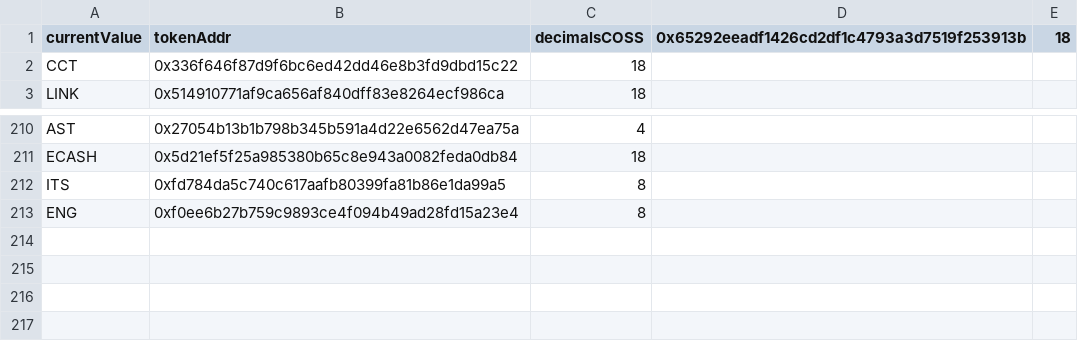
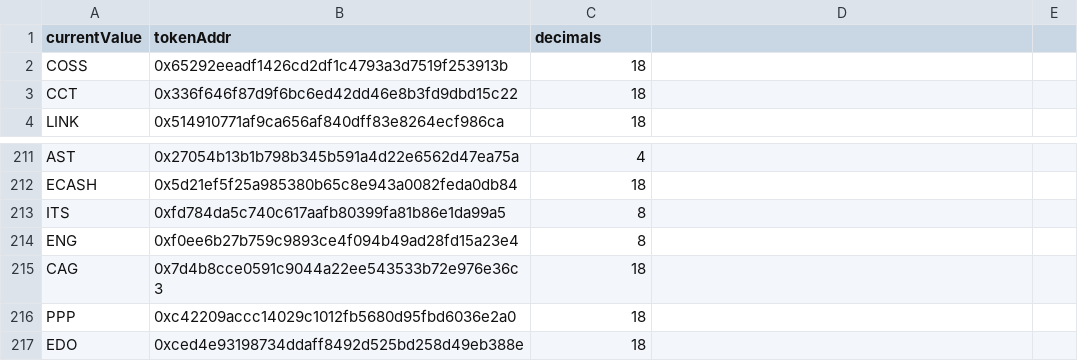
Before and after one commit to staccDOTsol/EthTokenArbTradingNode, a CSV file: decimals.csv, drawn as a sheet; only a part is shown, gaps mark what is left out.

```diff
--- a/decimals.csv
+++ b/decimals.csv
@@ -1,2 +1,3 @@
-currentValue,tokenAddr,decimalsCOSS,0x65292eeadf1426cd2df1c4793a3d7519f253913b,18
+currentValue,tokenAddr,decimals
+COSS,0x65292eeadf1426cd2df1c4793a3d7519f253913b,18
 CCT,0x336f646f87d9f6bc6ed42dd46e8b3fd9dbd15c22,18
@@ -213 +214,4 @@ ITS,0xfd784da5c740c617aafb80399fa81b86e1da99a5,8
 ENG,0xf0ee6b27b759c9893ce4f094b49ad28fd15a23e4,8
+CAG,0x7d4b8cce0591c9044a22ee543533b72e976e36c3,18
+PPP,0xc42209accc14029c1012fb5680d95fbd6036e2a0,18
+EDO,0xced4e93198734ddaff8492d525bd258d49eb388e,18
```
Also changed, not shown: 2 other files.
